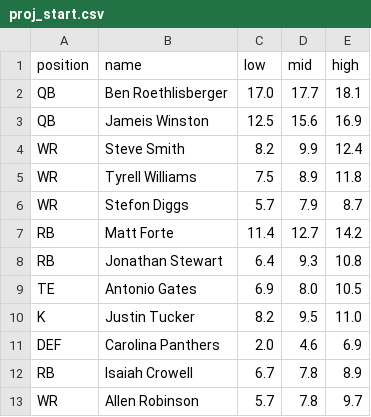
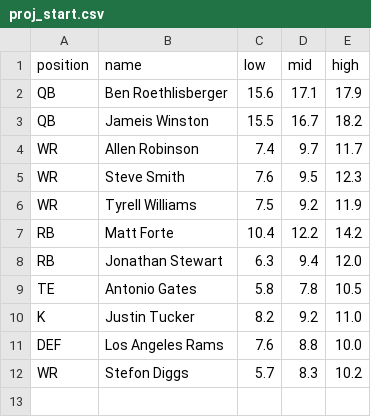
Before and after one commit to maxhumber/fantasy, a CSV file: data/proj_start.csv, drawn as a sheet.

```diff
--- a/data/proj_start.csv
+++ b/data/proj_start.csv
@@ -1,13 +1,12 @@
 position,name,low,mid,high
-QB,Ben Roethlisberger,17.0,17.7,18.1
-QB,Jameis Winston,12.5,15.6,16.9
-WR,Steve Smith,8.2,9.9,12.4
-WR,Tyrell Williams,7.5,8.9,11.8
-WR,Stefon Diggs,5.7,7.9,8.7
-RB,Matt Forte,11.4,12.7,14.2
-RB,Jonathan Stewart,6.4,9.3,10.8
-TE,Antonio Gates,6.9,8.0,10.5
-K,Justin Tucker,8.2,9.5,11.0
-DEF,Carolina Panthers,2.0,4.6,6.9
-RB,Isaiah Crowell,6.7,7.8,8.9
-WR,Allen Robinson,5.7,7.8,9.7
+QB,Ben Roethlisberger,15.6,17.1,17.9
+QB,Jameis Winston,15.5,16.7,18.2
+WR,Allen Robinson,7.4,9.7,11.7
+WR,Steve Smith,7.6,9.5,12.3
+WR,Tyrell Williams,7.5,9.2,11.9
+RB,Matt Forte,10.4,12.2,14.2
+RB,Jonathan Stewart,6.3,9.4,12.0
+TE,Antonio Gates,5.8,7.8,10.5
+K,Justin Tucker,8.2,9.2,11.0
+DEF,Los Angeles Rams,7.6,8.8,10.0
+WR,Stefon Diggs,5.7,8.3,10.2
```
Also changed, not shown: data/proj.csv, data/proj_all.csv, 3 other files.
